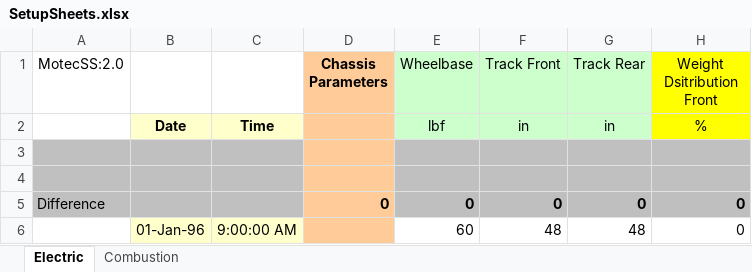
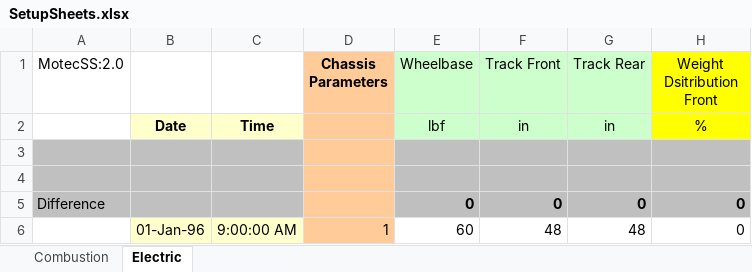
Before and after one commit to dkellerm/LapSimCombined, an Excel workbook: Functions/SetupSheets.xlsx, sheet Electric, drawn as a sheet; only a part is shown; values as stored, in another font and other column widths than the file's, no borders; charts and pictures not drawn; the diff names each change by its address in the sheet, - before the commit and + after, or states it on an @@ line.

```diff
--- a/Functions/SetupSheets.xlsx (sheet Electric)
+++ b/Functions/SetupSheets.xlsx (sheet Electric)
@@ sheet tab order changed: Combustion | Electric @@
-D5 (Chassis Parameters): 0
+D5 (Chassis Parameters): (empty)
-D6 (Chassis Parameters): (empty)
+D6 (Chassis Parameters): 1
```
Also changed, not shown: sheet Combustion, charts or pictures, 3 other files.
